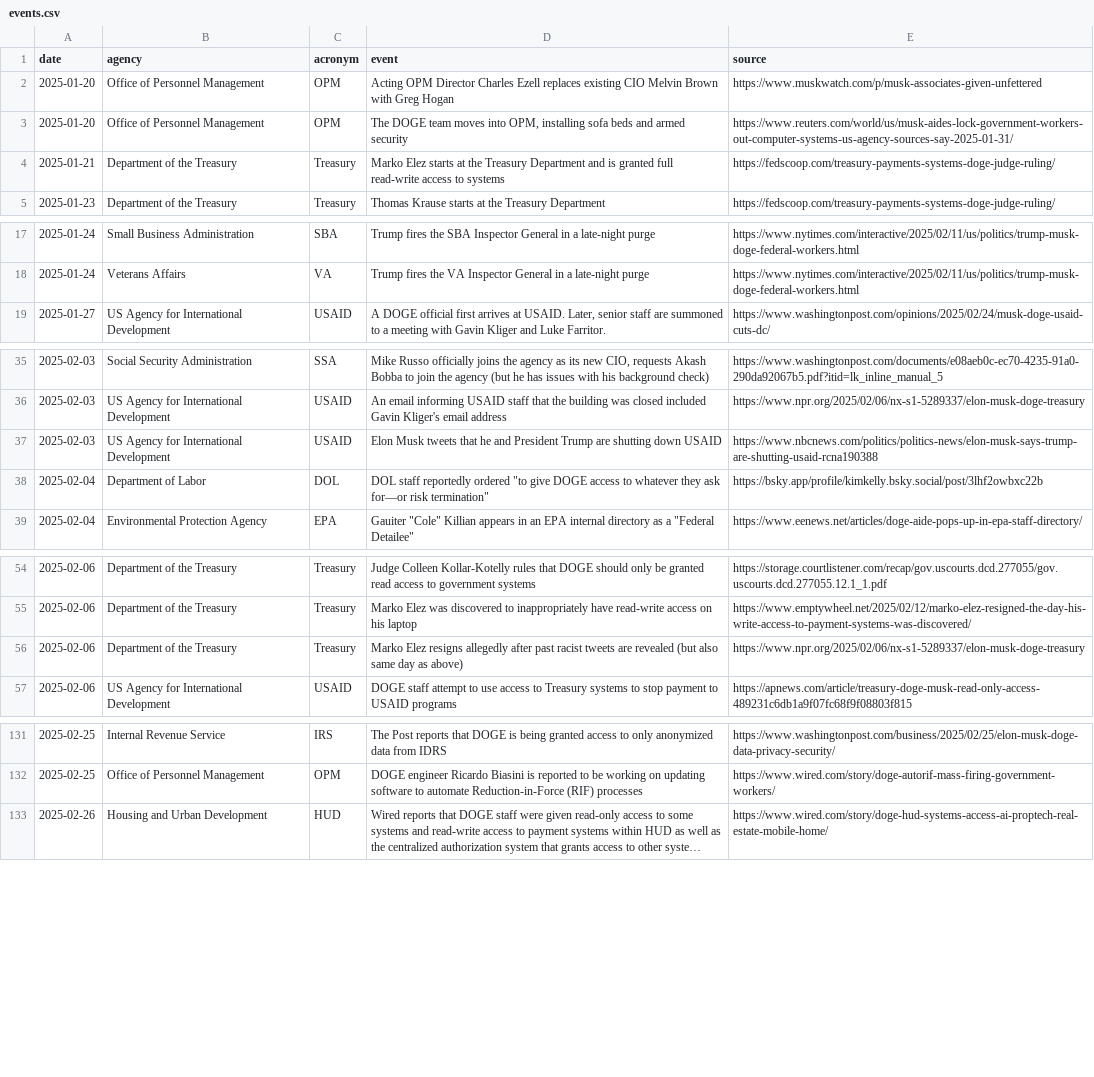
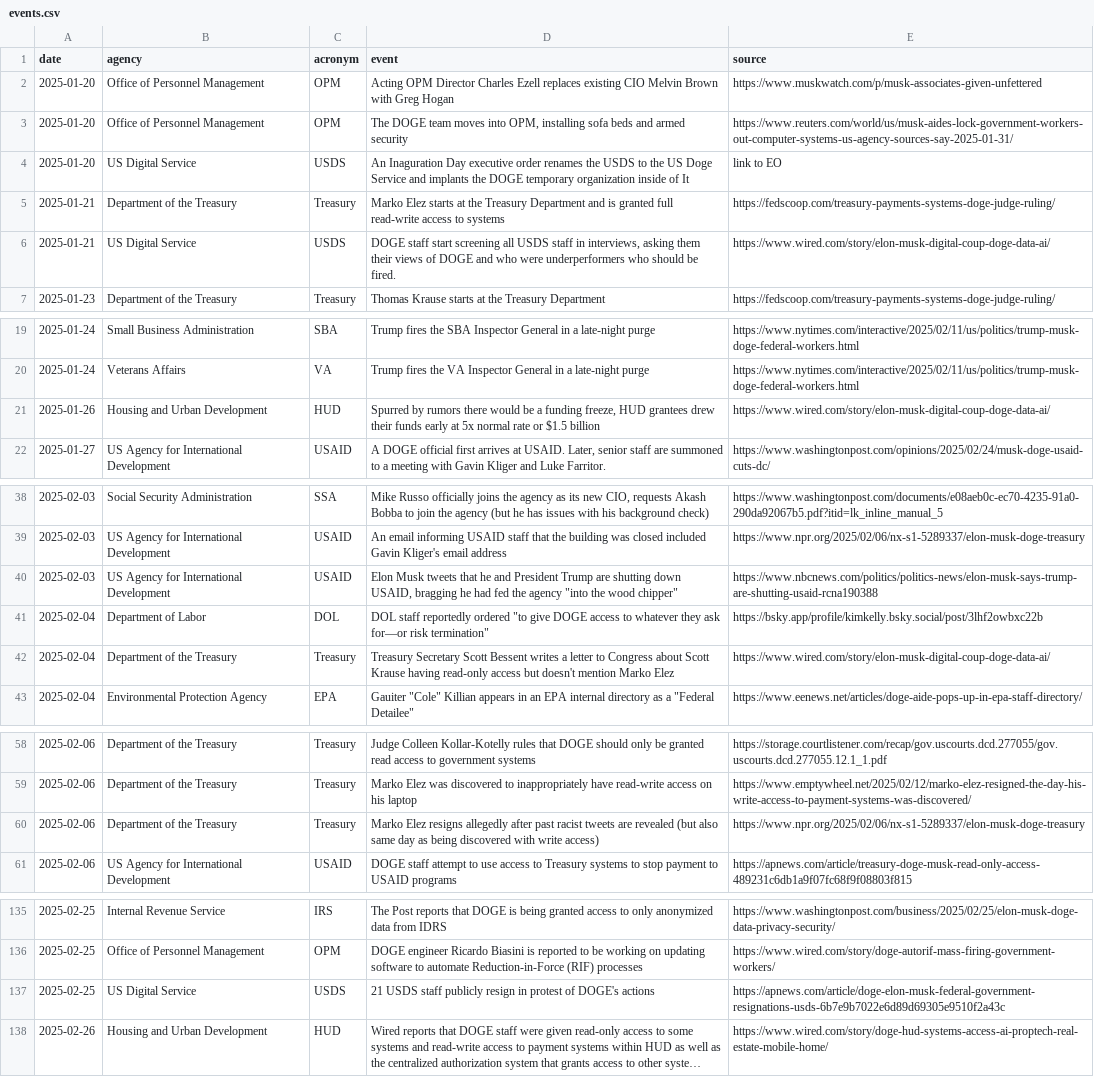
Before and after one commit to harrisj/trump_data, a CSV file: it_modernization/events.csv, drawn as a sheet; only a part is shown, gaps mark what is left out; long unchanged cells end in …; addresses are those after the commit; the diff names each change by its address in the sheet, - before the commit and + after, or states it on an @@ line.

Commit message:
Added a few more details from Wired article

```diff
--- a/it_modernization/events.csv
+++ b/it_modernization/events.csv
+row 4: 2025-01-20 | US Digital Service | USDS | An Inaguration Day executive order renames the USDS to the US Doge Service and implants the DOGE temporary organization inside of It | link to EO
+row 6: 2025-01-21 | US Digital Service | USDS | DOGE staff start screening all USDS staff in interviews, asking them their views of DOGE and who were underperformers who should be fired. | https://www.wired.com/story/elon-musk-digital-coup-doge-data-ai/
+row 21: 2025-01-26 | Housing and Urban Development | HUD | Spurred by rumors there would be a funding freeze, HUD grantees drew their funds early at 5x normal rate or $1.5 billion | https://www.wired.com/story/elon-musk-digital-coup-doge-data-ai/
-D40 (event): …shutting down USAID
+D40 (event): …shutting down USAID, bragging he had fed the agency "into the wood chipper"
+row 42: 2025-02-04 | Department of the Treasury | Treasury | Treasury Secretary Scott Bessent writes a letter to Congress about Scott Krause having read-only access but doesn't mention Marko Elez | https://www.wired.com/story/elon-musk-digital-coup-doge-data-ai/
-D60 (event): …day as above)
+D60 (event): …day as being discovered with write access)
+row 137: 2025-02-25 | US Digital Service | USDS | 21 USDS staff publicly resign in protest of DOGE's actions | https://apnews.com/article/doge-elon-musk-federal-government-resignations-usds-6b7e9b7022e6d89d69305e9510f2a43c
```
Also changed, not shown: 1 other file.
